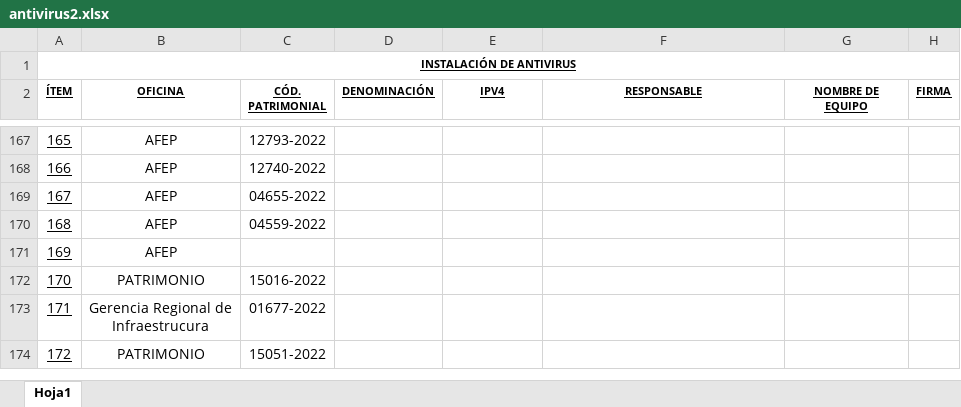
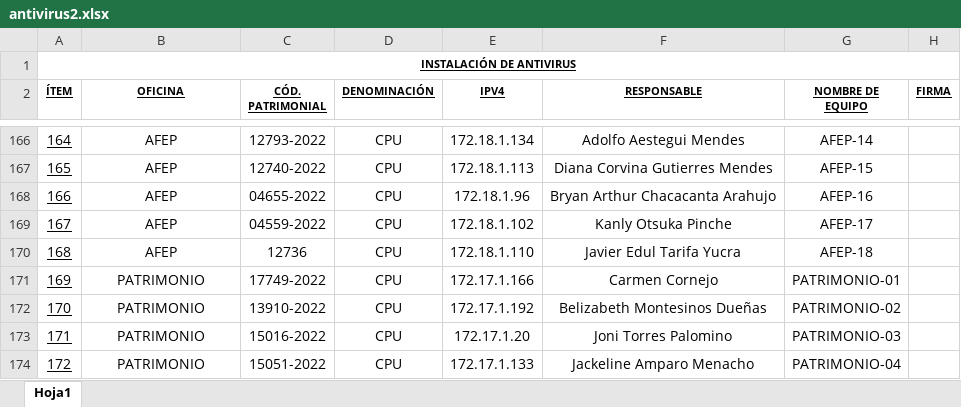
Before and after one commit to vidcy/goremad-2022, an Excel workbook: antivirus/antivirus2.xlsx, sheet Hoja1, drawn as a sheet; only a part is shown, gaps mark what is left out; values as stored, in another font and other column widths than the file's, no borders; removed rows and columns are numbered as before the commit, all else as after; ↵ is a line break in a cell; the diff covers the shown part only; the diff names each change by its address in the sheet, - before the commit and + after, or states it on an @@ line.

```diff
--- a/antivirus/antivirus2.xlsx (sheet Hoja1)
+++ b/antivirus/antivirus2.xlsx (sheet Hoja1)
-A166 (ÍTEM): 165
+A166 (ÍTEM): 164
-D166:D169 (DENOMINACIÓN): (empty)
+D166:D169 (DENOMINACIÓN): CPU
-E166 (IPV4): (empty)
+E166 (IPV4): 172.18.1.134
-F166 (RESPONSABLE): (empty)
+F166 (RESPONSABLE): Adolfo Aestegui Mendes
-G166 (NOMBRE DE EQUIPO): (empty)
+G166 (NOMBRE DE EQUIPO): AFEP-14
-A167 (ÍTEM): 166
+A167 (ÍTEM): 165
-E167 (IPV4): (empty)
+E167 (IPV4): 172.18.1.113
-F167 (RESPONSABLE): (empty)
+F167 (RESPONSABLE): Diana Corvina Gutierres Mendes
-G167 (NOMBRE DE EQUIPO): (empty)
+G167 (NOMBRE DE EQUIPO): AFEP-15
-A168 (ÍTEM): 167
+A168 (ÍTEM): 166
-E168 (IPV4): (empty)
+E168 (IPV4): 172.18.1.96
-F168 (RESPONSABLE): (empty)
+F168 (RESPONSABLE): Bryan Arthur Chacacanta Arahujo
-G168 (NOMBRE DE EQUIPO): (empty)
+G168 (NOMBRE DE EQUIPO): AFEP-16
-A169 (ÍTEM): 168
+A169 (ÍTEM): 167
-E169 (IPV4): (empty)
+E169 (IPV4): 172.18.1.102
-F169 (RESPONSABLE): (empty)
+F169 (RESPONSABLE): Kanly Otsuka Pinche
-G169 (NOMBRE DE EQUIPO): (empty)
+G169 (NOMBRE DE EQUIPO): AFEP-17
-row 171: 169 | AFEP
+row 170: 168 | AFEP | 12736 | CPU | 172.18.1.110 | Javier Edul Tarifa Yucra | AFEP-18
+row 171: 169 | PATRIMONIO | 17749-2022 | CPU | 172.17.1.166 | Carmen Cornejo | PATRIMONIO-01
+row 172: 170 | PATRIMONIO | 13910-2022 | CPU | 172.17.1.192 | Belizabeth Montesinos Dueñas | PATRIMONIO-02
-A173 (ÍTEM): 170
+A173 (ÍTEM): 171
-D173 (DENOMINACIÓN): (empty)
+D173 (DENOMINACIÓN): CPU
-E173 (IPV4): (empty)
+E173 (IPV4): 172.17.1.20
-F173 (RESPONSABLE): (empty)
+F173 (RESPONSABLE): Joni Torres Palomino
-G173 (NOMBRE DE EQUIPO): (empty)
+G173 (NOMBRE DE EQUIPO): PATRIMONIO-03
-row 173: 171 | Gerencia Regional de ↵ Infraestrucura | 01677-2022
-D174 (DENOMINACIÓN): (empty)
+D174 (DENOMINACIÓN): CPU
-E174 (IPV4): (empty)
+E174 (IPV4): 172.17.1.133
-F174 (RESPONSABLE): (empty)
+F174 (RESPONSABLE): Jackeline Amparo Menacho
-G174 (NOMBRE DE EQUIPO): (empty)
+G174 (NOMBRE DE EQUIPO): PATRIMONIO-04
```
Also changed, not shown: 42 added rows, 41 removed rows and 54 edited cells elsewhere in this sheet, 3 other files.
